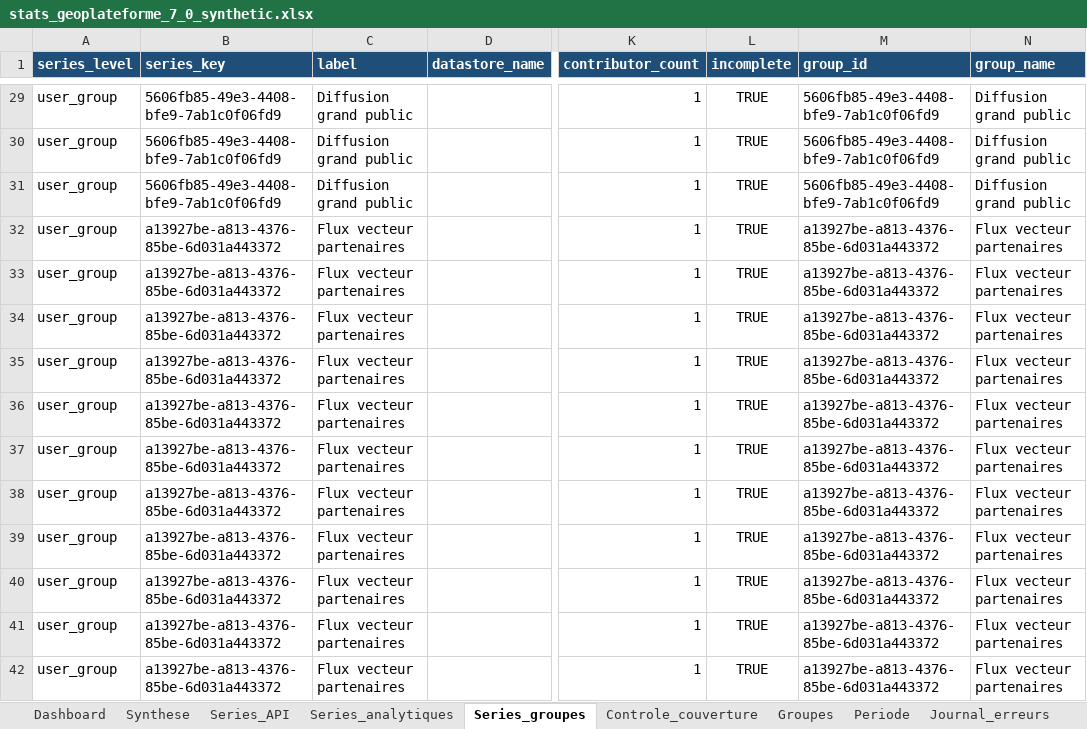
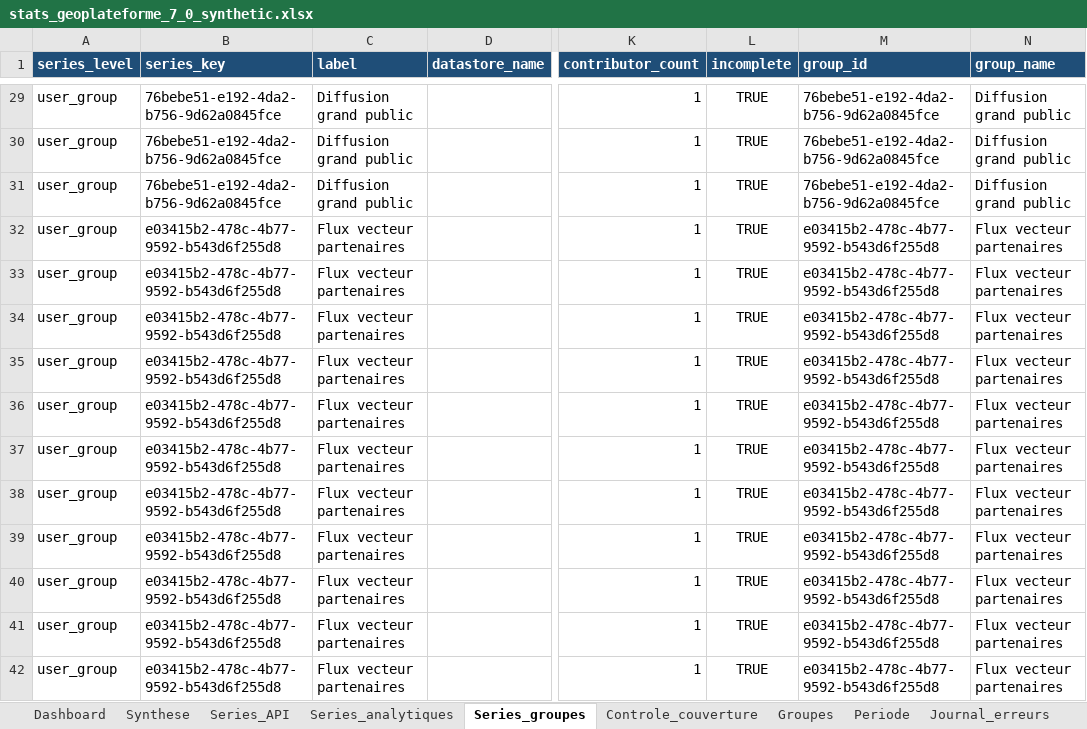
Before and after one commit to IGNF-Xavier/qgis_gpf_stats, an Excel workbook: samples/stats_geoplateforme_7_0_synthetic.xlsx, sheet Series_groupes, drawn as a sheet; only a part is shown, gaps mark what is left out; values as stored, in another font and other column widths than the file's, no borders; table styles not drawn; the diff covers the shown part only; the diff names each change by its address in the sheet, - before the commit and + after, or states it on an @@ line.

```diff
--- a/samples/stats_geoplateforme_7_0_synthetic.xlsx (sheet Series_groupes)
+++ b/samples/stats_geoplateforme_7_0_synthetic.xlsx (sheet Series_groupes)
-B29:B31 (series_key): 5606fb85-49e3-4408-bfe9-7ab1c0f06fd9
+B29:B31 (series_key): 76bebe51-e192-4da2-b756-9d62a0845fce
-M29:M31 (group_id): 5606fb85-49e3-4408-bfe9-7ab1c0f06fd9
+M29:M31 (group_id): 76bebe51-e192-4da2-b756-9d62a0845fce
-B32:B42 (series_key): a13927be-a813-4376-85be-6d031a443372
+B32:B42 (series_key): e03415b2-478c-4b77-9592-b543d6f255d8
-M32:M42 (group_id): a13927be-a813-4376-85be-6d031a443372
+M32:M42 (group_id): e03415b2-478c-4b77-9592-b543d6f255d8
```
Also changed, not shown: 92 edited cells elsewhere in this sheet, sheet Series_API, sheet Series_analytiques, sheet Controle_couverture, sheet Synthese, sheet Dashboard, sheet Groupes, charts or pictures, 15 other files.
